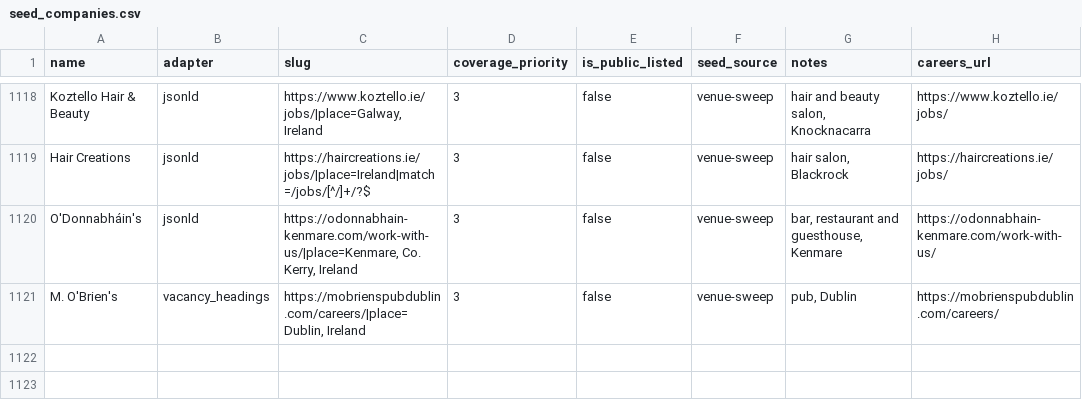
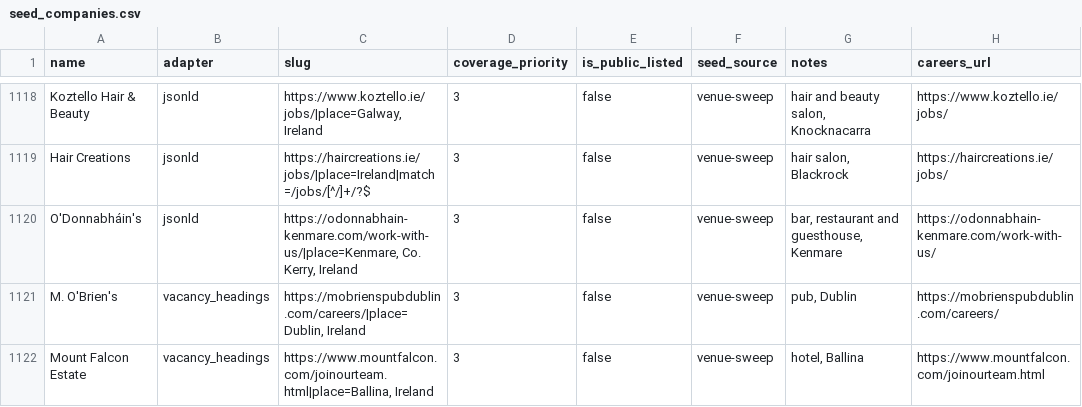
Before and after one commit to ag2502/Sorted-Place, a CSV file: data/seed_companies.csv, drawn as a sheet; only a part is shown, gaps mark what is left out; the diff names each change by its address in the sheet, - before the commit and + after, or states it on an @@ line.

Commit message:
2026-10-20 18:43 - Read Mount Falcon Estate's vacancies
Mount Falcon Estate's careers page (https://www.mountfalcon.com/joinourteam.html) lists its vacancies as headings: 2 Irish roles, 2 part time. Found in the venue sweep of OSM sites.

```diff
--- a/data/seed_companies.csv
+++ b/data/seed_companies.csv
+row 1122: Mount Falcon Estate | vacancy_headings | https://www.mountfalcon.com/joinourteam.html|place=Ballina, Ireland | 3 | false | venue-sweep | hotel, Ballina | https://www.mountfalcon.com/joinourteam.html
```
